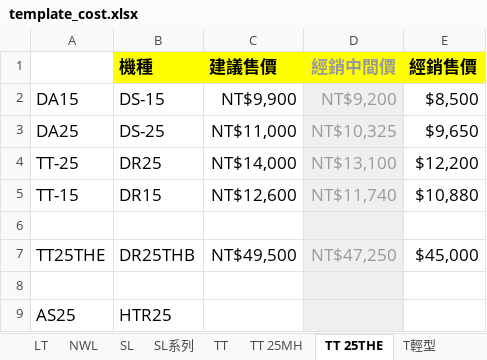
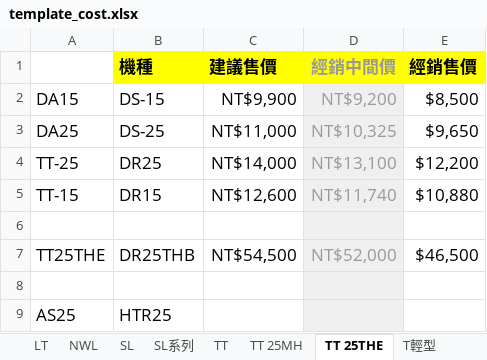
Before and after one commit to Lu-Bing-Han/QuoteFlow, an Excel workbook: template/template_cost.xlsx, sheet TT 25THE, drawn as a sheet; values as stored, in another font and other column widths than the file's, no borders; the diff names each change by its address in the sheet, - before the commit and + after, or states it on an @@ line.

```diff
--- a/template/template_cost.xlsx (sheet TT 25THE)
+++ b/template/template_cost.xlsx (sheet TT 25THE)
-C7 (建議售價): NT$49,500
+C7 (建議售價): NT$54,500
-D7 (經銷中間價): NT$47,250
+D7 (經銷中間價): NT$52,000
-E7 (經銷售價): $45,000
+E7 (經銷售價): $46,500
```
Also changed, not shown: sheet AP油壓, sheet APS, sheet APL, sheet TT, sheet TT 25MH, 3 other files.
